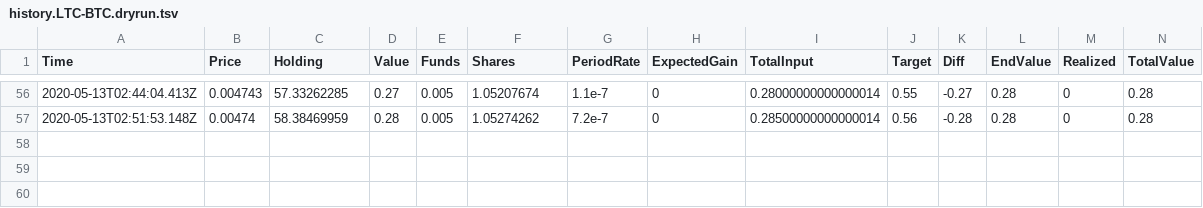
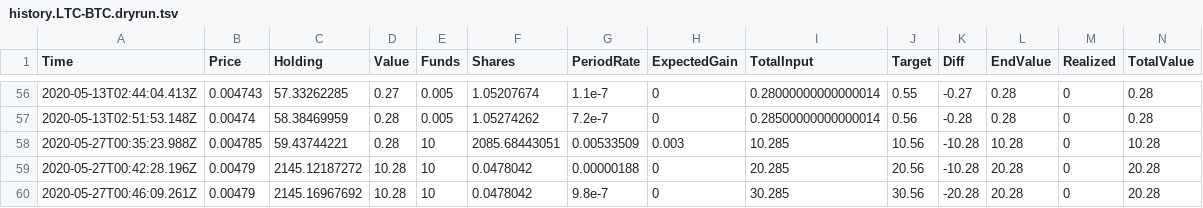
Before and after one commit to Society-Against-Mass-Entropy/coinbase_position_builder_bot, a TSV file: data/history.LTC-BTC.dryrun.tsv, drawn as a sheet; only a part is shown, gaps mark what is left out; rows hold the shown columns only; the diff names each change by its address in the sheet, - before the commit and + after, or states it on an @@ line.

```diff
--- a/data/history.LTC-BTC.dryrun.tsv
+++ b/data/history.LTC-BTC.dryrun.tsv
+row 58: 2020-05-27T00:35:23.988Z | 0.004785 | 59.43744221 | 0.28 | 10 | 2085.68443051 | 0.00533509 | 0.003 | 10.285 | 10.56 | -10.28 | 10.28 | 0 | 10.28
+row 59: 2020-05-27T00:42:28.196Z | 0.00479 | 2145.12187272 | 10.28 | 10 | 0.0478042 | 0.00000188 | 0 | 20.285 | 20.56 | -10.28 | 20.28 | 0 | 20.28
+row 60: 2020-05-27T00:46:09.261Z | 0.00479 | 2145.16967692 | 10.28 | 10 | 0.0478042 | 9.8e-7 | 0 | 30.285 | 30.56 | -20.28 | 20.28 | 0 | 20.28
```
Also changed, not shown: 3 other files.
